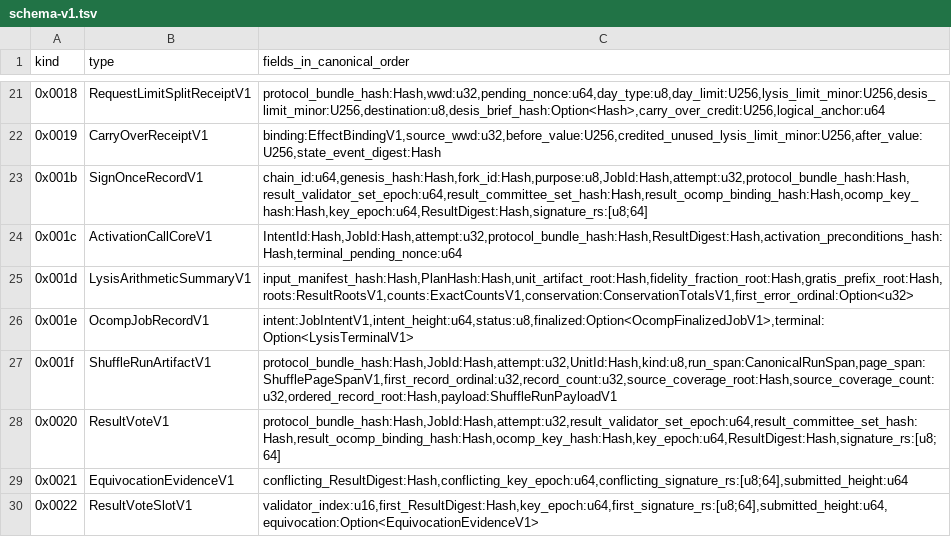
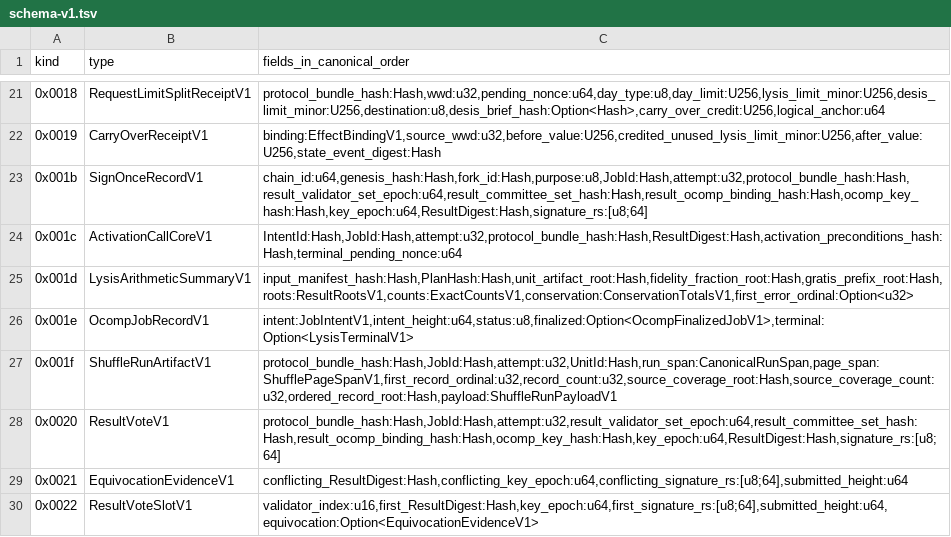
Before and after one commit to outbe/outbe-chain, a TSV file: crates/system/ocomp-protocol/registry/schema-v1.tsv, drawn as a sheet; only a part is shown, gaps mark what is left out.

Commit message:
refactor: collapse the single-kind ocomp shuffle

```diff
--- a/crates/system/ocomp-protocol/registry/schema-v1.tsv
+++ b/crates/system/ocomp-protocol/registry/schema-v1.tsv
@@ -26,3 +26,3 @@ kind	type	fields_in_canonical_order
 0x001e	OcompJobRecordV1	intent:JobIntentV1,intent_height:u64,status:u8,finalized:Option<OcompFinalizedJobV1>,terminal:Option<LysisTerminalV1>
-0x001f	ShuffleRunArtifactV1	protocol_bundle_hash:Hash,JobId:Hash,attempt:u32,UnitId:Hash,kind:u8,run_span:CanonicalRunSpan,page_span:ShufflePageSpanV1,first_record_ordinal:u32,record_count:u32,source_coverage_root:Hash,source_coverage_count:u32,ordered_record_root:Hash,payload:ShuffleRunPayloadV1
+0x001f	ShuffleRunArtifactV1	protocol_bundle_hash:Hash,JobId:Hash,attempt:u32,UnitId:Hash,run_span:CanonicalRunSpan,page_span:ShufflePageSpanV1,first_record_ordinal:u32,record_count:u32,source_coverage_root:Hash,source_coverage_count:u32,ordered_record_root:Hash,payload:ShuffleRunPayloadV1
 0x0020	ResultVoteV1	protocol_bundle_hash:Hash,JobId:Hash,attempt:u32,result_validator_set_epoch:u64,result_committee_set_hash:Hash,result_ocomp_binding_hash:Hash,ocomp_key_hash:Hash,key_epoch:u64,ResultDigest:Hash,signature_rs:[u8;64]
```
Also changed, not shown: crates/system/ocomp-protocol/registry/preimages-v1.tsv, 22 other files.
